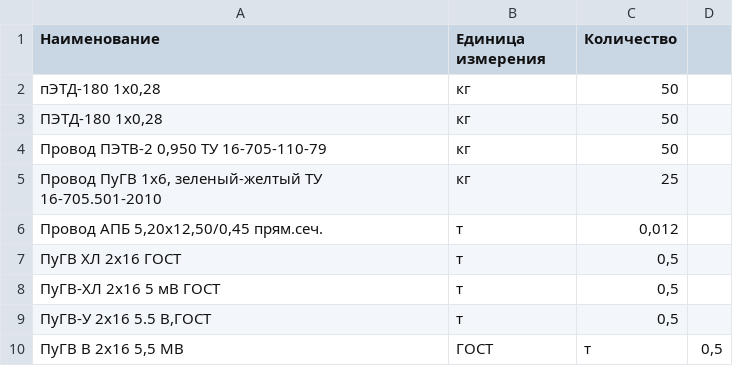
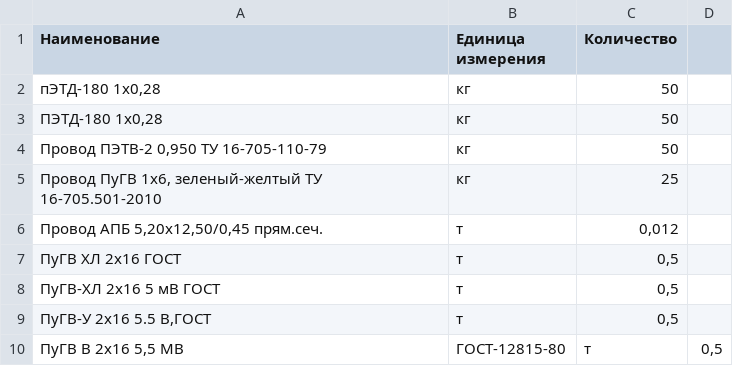
Before and after one commit to ValentinAndreev/Test-cable-mark-recognition, a CSV file: test.csv, drawn as a sheet.

```diff
--- a/test.csv
+++ b/test.csv
@@ -9,2 +9,2 @@
 ПуГВ-У 2х16 5.5 В,ГОСТ;т;0,5
-ПуГВ В 2х16 5,5 МВ;ГОСТ;т;0,5
+ПуГВ В 2х16 5,5 МВ;ГОСТ-12815-80;т;0,5
```
Also changed, not shown: 2 other files.
